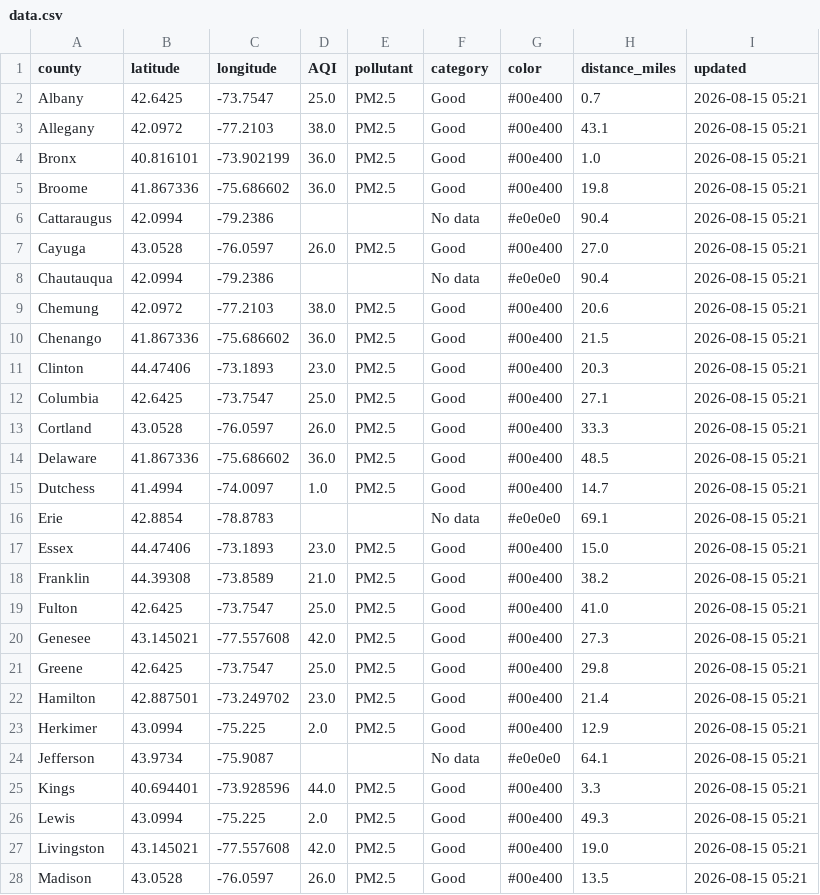
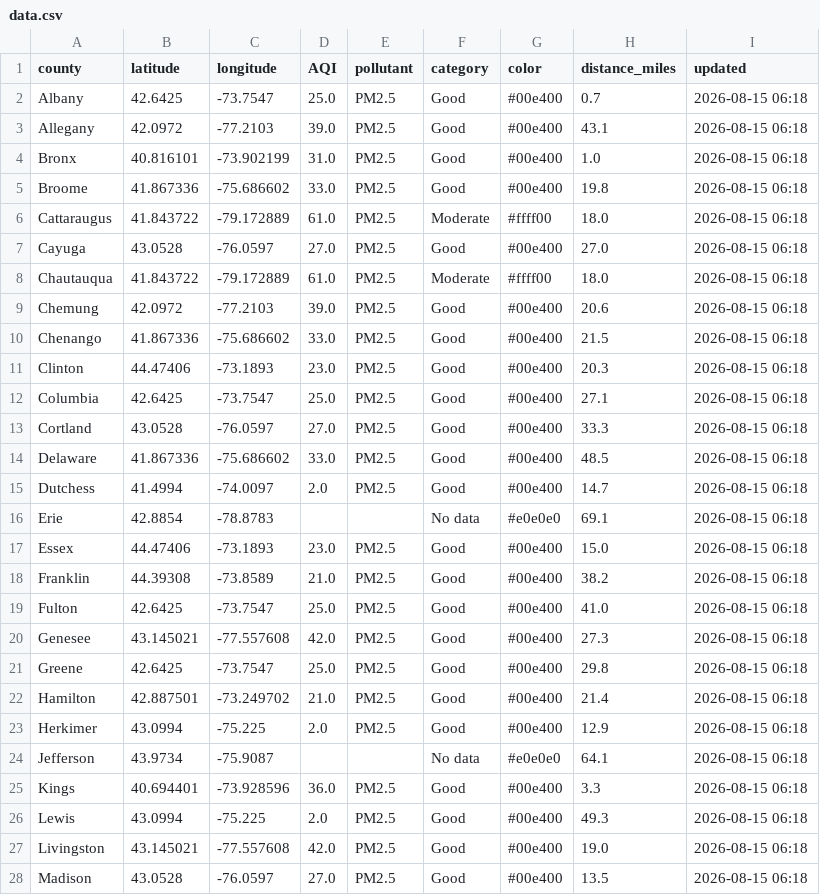
Before and after one commit to somaiyahhafeez/nyc-aqi-map, a CSV file: data.csv, drawn as a sheet; only a part is shown; the diff covers the shown part only.

```diff
--- a/data.csv
+++ b/data.csv
@@ -1,28 +1,28 @@
 county,latitude,longitude,AQI,pollutant,category,color,distance_miles,updated
-Albany,42.6425,-73.7547,25.0,PM2.5,Good,#00e400,0.7,2026-08-15 05:21
-Allegany,42.0972,-77.2103,38.0,PM2.5,Good,#00e400,43.1,2026-08-15 05:21
-Bronx,40.816101,-73.902199,36.0,PM2.5,Good,#00e400,1.0,2026-08-15 05:21
-Broome,41.867336,-75.686602,36.0,PM2.5,Good,#00e400,19.8,2026-08-15 05:21
-Cattaraugus,42.0994,-79.2386,,,No data,#e0e0e0,90.4,2026-08-15 05:21
-Cayuga,43.0528,-76.0597,26.0,PM2.5,Good,#00e400,27.0,2026-08-15 05:21
-Chautauqua,42.0994,-79.2386,,,No data,#e0e0e0,90.4,2026-08-15 05:21
-Chemung,42.0972,-77.2103,38.0,PM2.5,Good,#00e400,20.6,2026-08-15 05:21
-Chenango,41.867336,-75.686602,36.0,PM2.5,Good,#00e400,21.5,2026-08-15 05:21
-Clinton,44.47406,-73.1893,23.0,PM2.5,Good,#00e400,20.3,2026-08-15 05:21
-Columbia,42.6425,-73.7547,25.0,PM2.5,Good,#00e400,27.1,2026-08-15 05:21
-Cortland,43.0528,-76.0597,26.0,PM2.5,Good,#00e400,33.3,2026-08-15 05:21
-Delaware,41.867336,-75.686602,36.0,PM2.5,Good,#00e400,48.5,2026-08-15 05:21
-Dutchess,41.4994,-74.0097,1.0,PM2.5,Good,#00e400,14.7,2026-08-15 05:21
-Erie,42.8854,-78.8783,,,No data,#e0e0e0,69.1,2026-08-15 05:21
-Essex,44.47406,-73.1893,23.0,PM2.5,Good,#00e400,15.0,2026-08-15 05:21
-Franklin,44.39308,-73.8589,21.0,PM2.5,Good,#00e400,38.2,2026-08-15 05:21
-Fulton,42.6425,-73.7547,25.0,PM2.5,Good,#00e400,41.0,2026-08-15 05:21
-Genesee,43.145021,-77.557608,42.0,PM2.5,Good,#00e400,27.3,2026-08-15 05:21
-Greene,42.6425,-73.7547,25.0,PM2.5,Good,#00e400,29.8,2026-08-15 05:21
-Hamilton,42.887501,-73.249702,23.0,PM2.5,Good,#00e400,21.4,2026-08-15 05:21
-Herkimer,43.0994,-75.225,2.0,PM2.5,Good,#00e400,12.9,2026-08-15 05:21
-Jefferson,43.9734,-75.9087,,,No data,#e0e0e0,64.1,2026-08-15 05:21
-Kings,40.694401,-73.928596,44.0,PM2.5,Good,#00e400,3.3,2026-08-15 05:21
-Lewis,43.0994,-75.225,2.0,PM2.5,Good,#00e400,49.3,2026-08-15 05:21
-Livingston,43.145021,-77.557608,42.0,PM2.5,Good,#00e400,19.0,2026-08-15 05:21
-Madison,43.0528,-76.0597,26.0,PM2.5,Good,#00e400,13.5,2026-08-15 05:21
+Albany,42.6425,-73.7547,25.0,PM2.5,Good,#00e400,0.7,2026-08-15 06:18
+Allegany,42.0972,-77.2103,39.0,PM2.5,Good,#00e400,43.1,2026-08-15 06:18
+Bronx,40.816101,-73.902199,31.0,PM2.5,Good,#00e400,1.0,2026-08-15 06:18
+Broome,41.867336,-75.686602,33.0,PM2.5,Good,#00e400,19.8,2026-08-15 06:18
+Cattaraugus,41.843722,-79.172889,61.0,PM2.5,Moderate,#ffff00,18.0,2026-08-15 06:18
+Cayuga,43.0528,-76.0597,27.0,PM2.5,Good,#00e400,27.0,2026-08-15 06:18
+Chautauqua,41.843722,-79.172889,61.0,PM2.5,Moderate,#ffff00,18.0,2026-08-15 06:18
+Chemung,42.0972,-77.2103,39.0,PM2.5,Good,#00e400,20.6,2026-08-15 06:18
+Chenango,41.867336,-75.686602,33.0,PM2.5,Good,#00e400,21.5,2026-08-15 06:18
+Clinton,44.47406,-73.1893,23.0,PM2.5,Good,#00e400,20.3,2026-08-15 06:18
+Columbia,42.6425,-73.7547,25.0,PM2.5,Good,#00e400,27.1,2026-08-15 06:18
+Cortland,43.0528,-76.0597,27.0,PM2.5,Good,#00e400,33.3,2026-08-15 06:18
+Delaware,41.867336,-75.686602,33.0,PM2.5,Good,#00e400,48.5,2026-08-15 06:18
+Dutchess,41.4994,-74.0097,2.0,PM2.5,Good,#00e400,14.7,2026-08-15 06:18
+Erie,42.8854,-78.8783,,,No data,#e0e0e0,69.1,2026-08-15 06:18
+Essex,44.47406,-73.1893,23.0,PM2.5,Good,#00e400,15.0,2026-08-15 06:18
+Franklin,44.39308,-73.8589,21.0,PM2.5,Good,#00e400,38.2,2026-08-15 06:18
+Fulton,42.6425,-73.7547,25.0,PM2.5,Good,#00e400,41.0,2026-08-15 06:18
+Genesee,43.145021,-77.557608,42.0,PM2.5,Good,#00e400,27.3,2026-08-15 06:18
+Greene,42.6425,-73.7547,25.0,PM2.5,Good,#00e400,29.8,2026-08-15 06:18
+Hamilton,42.887501,-73.249702,21.0,PM2.5,Good,#00e400,21.4,2026-08-15 06:18
+Herkimer,43.0994,-75.225,2.0,PM2.5,Good,#00e400,12.9,2026-08-15 06:18
+Jefferson,43.9734,-75.9087,,,No data,#e0e0e0,64.1,2026-08-15 06:18
+Kings,40.694401,-73.928596,36.0,PM2.5,Good,#00e400,3.3,2026-08-15 06:18
+Lewis,43.0994,-75.225,2.0,PM2.5,Good,#00e400,49.3,2026-08-15 06:18
+Livingston,43.145021,-77.557608,42.0,PM2.5,Good,#00e400,19.0,2026-08-15 06:18
+Madison,43.0528,-76.0597,27.0,PM2.5,Good,#00e400,13.5,2026-08-15 06:18
```
Also changed, not shown: 59 edited cells elsewhere in this file, nyc_data.csv.
